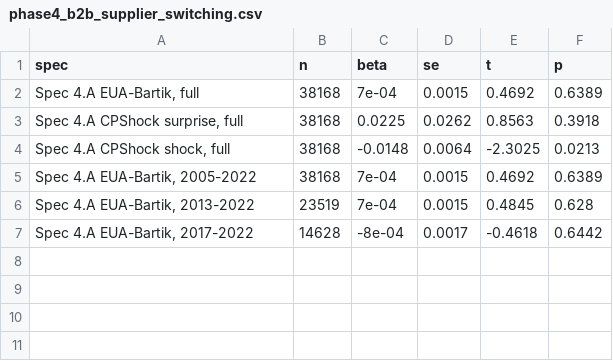
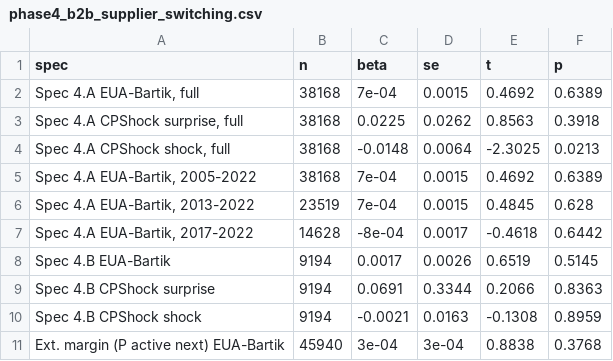
Before and after one commit to gjardad/carbon-leakage, a CSV file: output/tables/phase4_b2b_supplier_switching.csv, drawn as a sheet.

```diff
--- a/output/tables/phase4_b2b_supplier_switching.csv
+++ b/output/tables/phase4_b2b_supplier_switching.csv
@@ -7 +7,5 @@
 "Spec 4.A EUA-Bartik, 2017-2022",14628,-8e-04,0.0017,-0.4618,0.6442
+"Spec 4.B EUA-Bartik",9194,0.0017,0.0026,0.6519,0.5145
+"Spec 4.B CPShock surprise",9194,0.0691,0.3344,0.2066,0.8363
+"Spec 4.B CPShock shock",9194,-0.0021,0.0163,-0.1308,0.8959
+"Ext. margin (P active next) EUA-Bartik",45940,3e-04,3e-04,0.8838,0.3768
```
Also changed, not shown: 2 other files.
